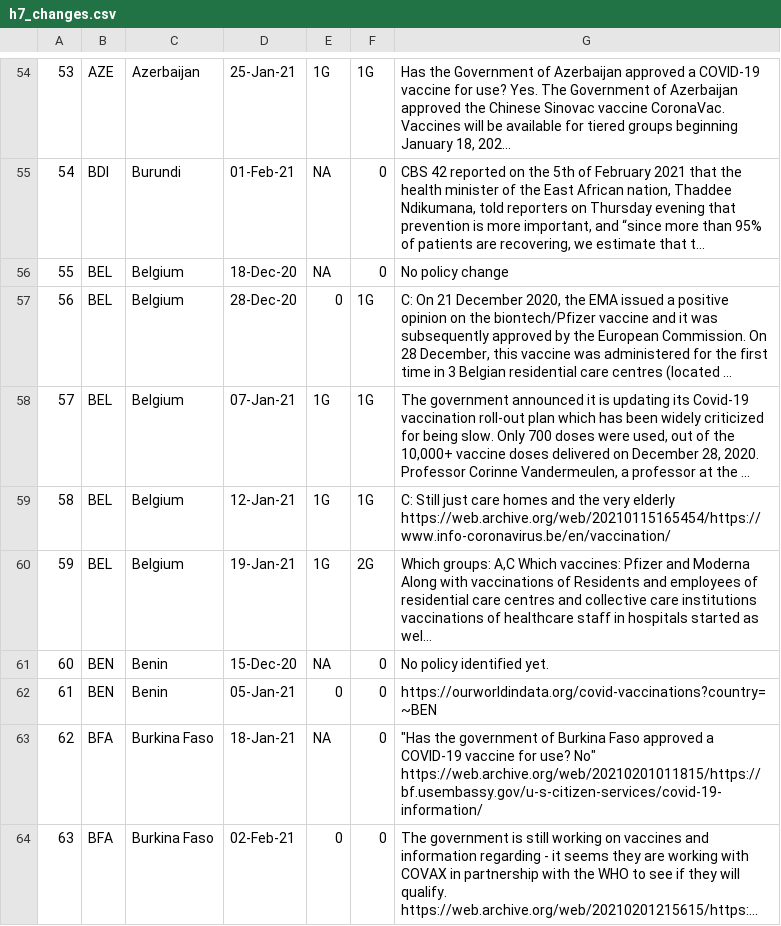
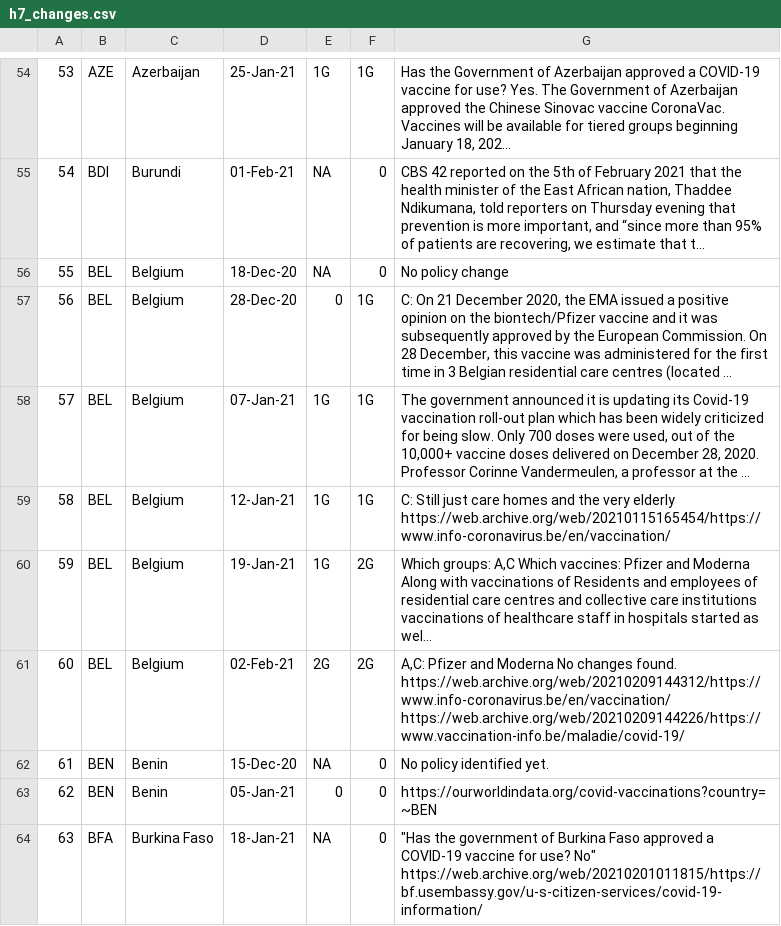
Before and after one commit to saptahash/BSGtracker_analysis, a CSV file: data/h7_changes.csv, drawn as a sheet; only a part is shown, gaps mark what is left out; the shorter side is filled out with more unchanged rows; long unchanged cells end in …; addresses are those after the commit; the diff covers the shown part only; the diff names each change by its address in the sheet, - before the commit and + after, or states it on an @@ line.

```diff
--- a/data/h7_changes.csv
+++ b/data/h7_changes.csv
+row 61: 60 | BEL | Belgium | 02-Feb-21 | 2G | 2G | A,C: Pfizer and Moderna No changes found. https://web.archive.org/web/20210209144312/https://www.info-coronavirus.be/en/vaccination/ https://web.archive.org/web/20210209144226/https://www.vaccination-info.be/maladie/covid-19/
@@ column A renumbered from row 62 down @@
```
Also changed, not shown: 2 added rows elsewhere in this file.
